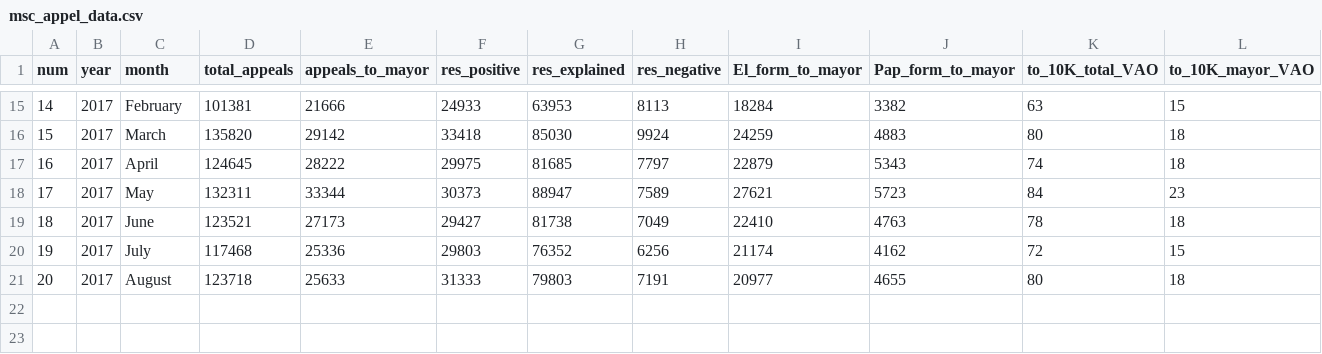
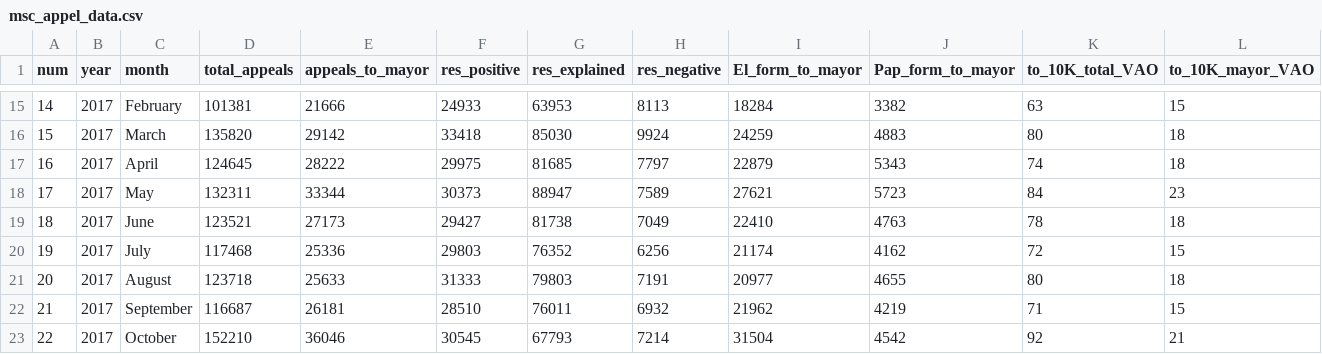
Before and after one commit to bosonbeard/Funny-models-and-scripts, a CSV file: 3.Machine_learning/1.msc_mayor_app/msc_appel_data.csv, drawn as a sheet; only a part is shown, gaps mark what is left out; rows hold the shown columns only; the diff names each change by its address in the sheet, - before the commit and + after, or states it on an @@ line.

Commit message:
Version 1.1
 Consist data from 2016 to October 2017

```diff
--- a/3.Machine_learning/1.msc_mayor_app/msc_appel_data.csv
+++ b/3.Machine_learning/1.msc_mayor_app/msc_appel_data.csv
+row 22: 21 | 2017 | September | 116687 | 26181 | 28510 | 76011 | 6932 | 21962 | 4219 | 71 | 15
+row 23: 22 | 2017 | October | 152210 | 36046 | 30545 | 67793 | 7214 | 31504 | 4542 | 92 | 21
```
Also changed, not shown: 2 other files.
